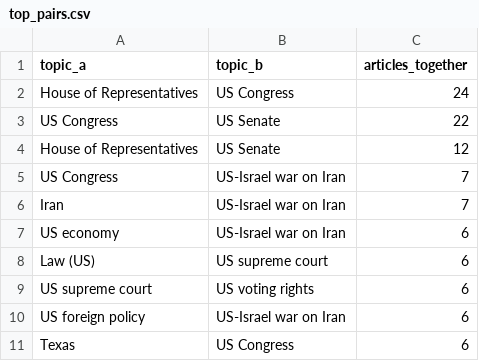
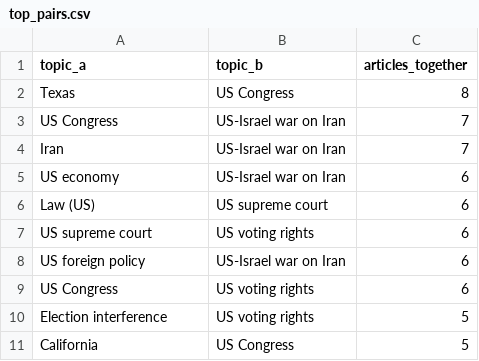
Before and after one commit to gkoduol/Web-based-Network-Articles-of-Midterm-Elections-2026, a CSV file: output/top_pairs.csv, drawn as a sheet; removed rows and columns are numbered as before the commit, all else as after; the diff names each change by its address in the sheet, - before the commit and + after, or states it on an @@ line.

```diff
--- a/output/top_pairs.csv
+++ b/output/top_pairs.csv
-row 2: House of Representatives | US Congress | 24
-row 3: US Congress | US Senate | 22
-row 4: House of Representatives | US Senate | 12
+row 2: Texas | US Congress | 8
-row 11: Texas | US Congress | 6
+row 9: US Congress | US voting rights | 6
+row 10: Election interference | US voting rights | 5
+row 11: California | US Congress | 5
```
Also changed, not shown: output/centrality.csv, output/sensitivity.csv, 3 other files.
